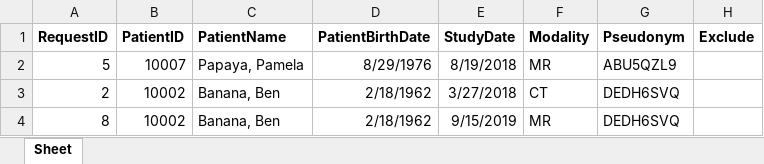
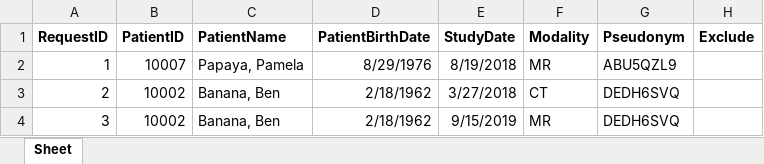
Before and after one commit to openradx/adit, an Excel workbook: _debug/samples/sample_sheet_small.xlsx, sheet Sheet, drawn as a sheet; values as stored, in another font and other column widths than the file's, no borders; the diff names each change by its address in the sheet, - before the commit and + after, or states it on an @@ line.

Commit message:
wip

```diff
--- a/_debug/samples/sample_sheet_small.xlsx (sheet Sheet)
+++ b/_debug/samples/sample_sheet_small.xlsx (sheet Sheet)
-A2 (RequestID): 5
+A2 (RequestID): 1
-A4 (RequestID): 8
+A4 (RequestID): 3
```
